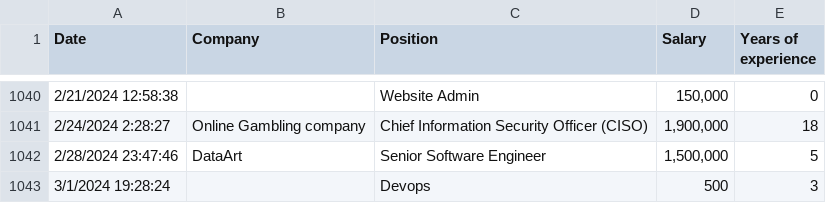
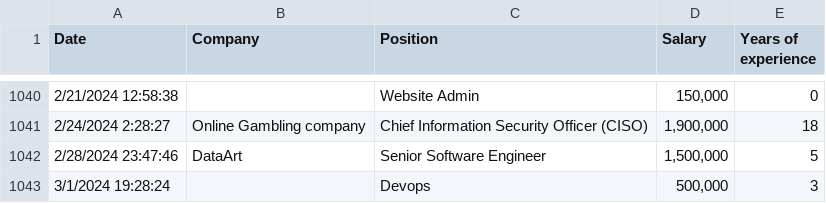
Before and after one commit to The-Sofware-Development-Company/salariesam, a CSV file: public/data.csv, drawn as a sheet; only a part is shown, gaps mark what is left out.

Commit message:
Update from form responses as of commit date

```diff
--- a/public/data.csv
+++ b/public/data.csv
@@ -1042,2 +1042,2 @@ Date,Company,Position,Salary,Years of experience
 2/28/2024 23:47:46,DataArt,Senior Software Engineer,"1,500,000",5
-3/1/2024 19:28:24,,Devops,500,3
+3/1/2024 19:28:24,,Devops,"500,000",3
```
